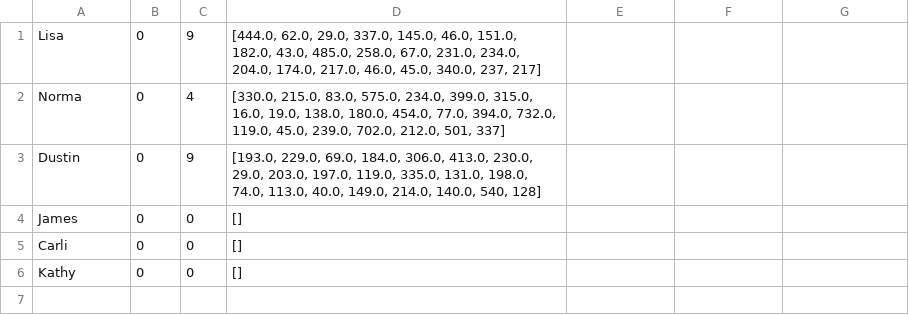
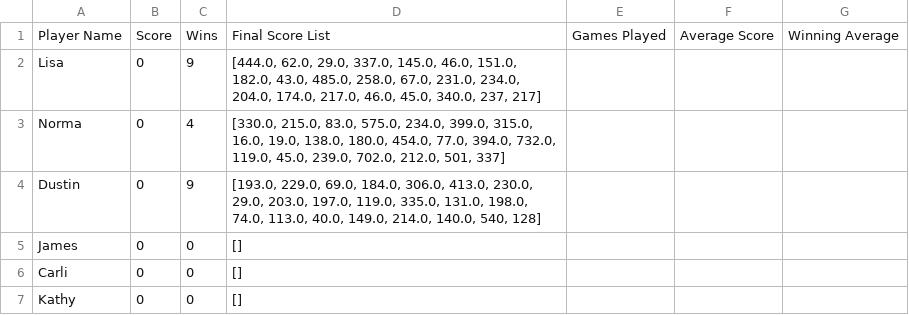
Before and after one commit to dustinhenry/score_keeper, a CSV file: mayIPlayerStats.csv, drawn as a sheet.

Commit message:
New csv formatting implemented for data science.

```diff
--- a/mayIPlayerStats.csv
+++ b/mayIPlayerStats.csv
@@ -1 +1,2 @@
+Player Name,Score,Wins,Final Score List,Games Played,Average Score,Winning Average
 Lisa,0,9,"[444.0, 62.0, 29.0, 337.0, 145.0, 46.0, 151.0, 182.0, 43.0, 485.0, 258.0, 67.0, 231.0, 234.0, 204.0, 174.0, 217.0, 46.0, 45.0, 340.0, 237, 217]"
```
Also changed, not shown: 2 other files.
